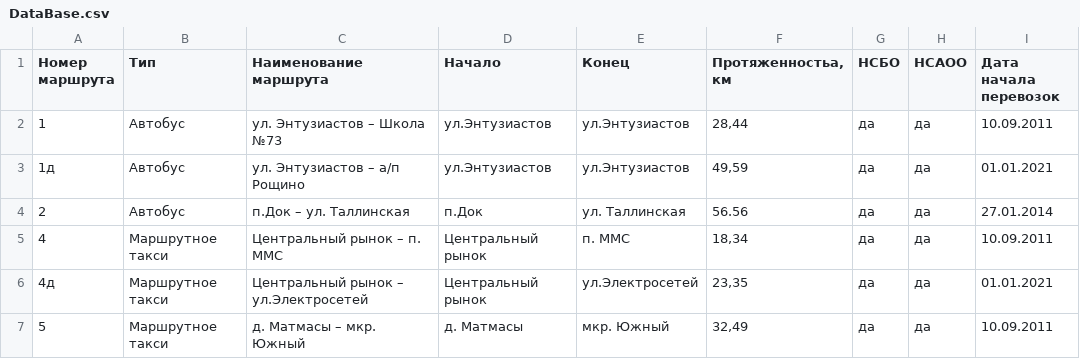
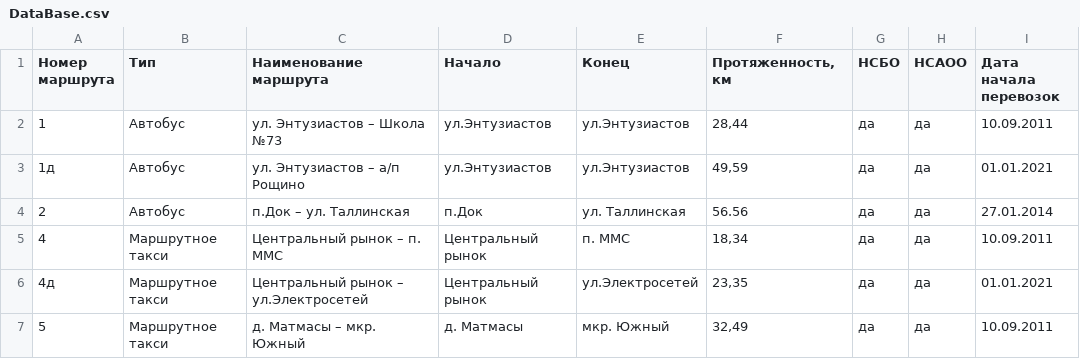
Before and after one commit to PolyantsevEgor/Tyuiu.PolyantsevEI.Sprint7, a CSV file: Tyuiu.PolyantsevEI.Sprint7.Project.V14/DataBase.csv, drawn as a sheet; only a part is shown; the diff names each change by its address in the sheet, - before the commit and + after, or states it on an @@ line.

```diff
--- a/Tyuiu.PolyantsevEI.Sprint7.Project.V14/DataBase.csv
+++ b/Tyuiu.PolyantsevEI.Sprint7.Project.V14/DataBase.csv
-F1: Протяженностьа, км
+F1: Протяженность, км
```
Also changed, not shown: 16 other files.
